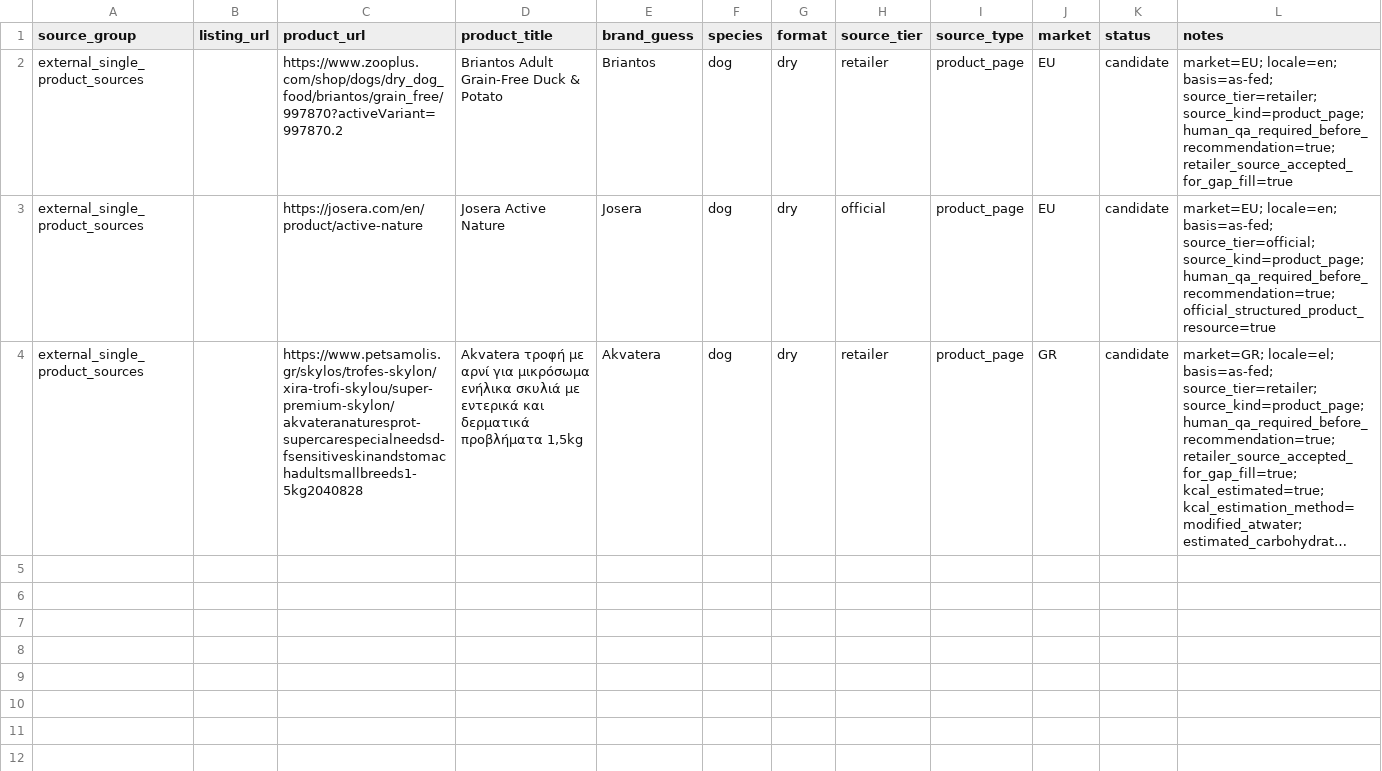
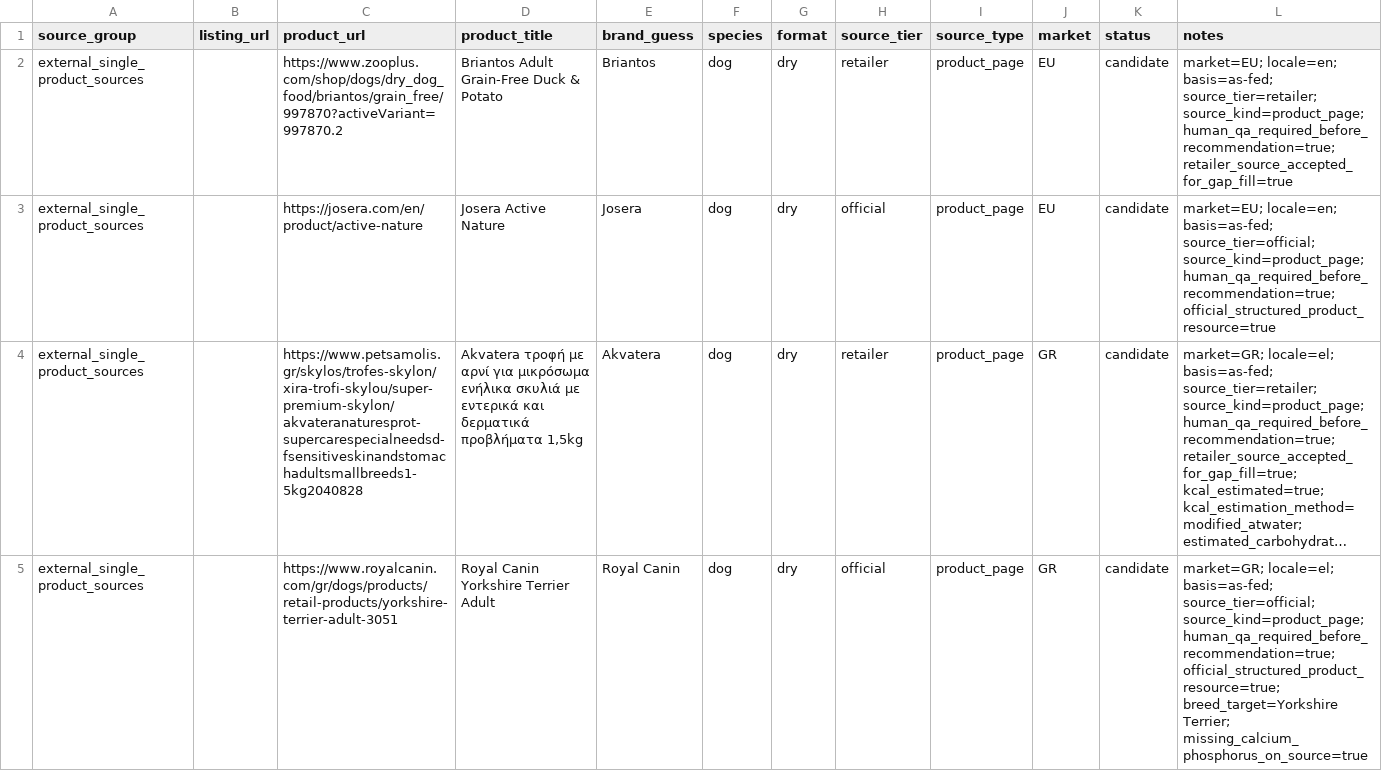
Before and after one commit to EmmMall92/nutritail-ai, a CSV file: data/sources/external_product_sources_registry.csv, drawn as a sheet; long unchanged cells end in …; the diff names each change by its address in the sheet, - before the commit and + after, or states it on an @@ line.

```diff
--- a/data/sources/external_product_sources_registry.csv
+++ b/data/sources/external_product_sources_registry.csv
+row 5: external_single_product_sources |  | https://www.royalcanin.com/gr/dogs/products/retail-products/yorkshire-terrier-adult-3051 | Royal Canin Yorkshire Terrier Adult | Royal Canin | dog | dry | official | product_page | GR | candidate | market=GR; locale=el; basis=as-fed; source_tier=official; source_kind=product_page; human_qa_required_before_recommendation=true; official_structured_product_resource=true; breed_target=Yorkshire Terrier; missing_calcium_phosphorus_on_source=true
```
Also changed, not shown: data/imports/external_product_sources_extract_v2.csv, data/review/external_product_sources_extract_review.csv, 4 other files.
